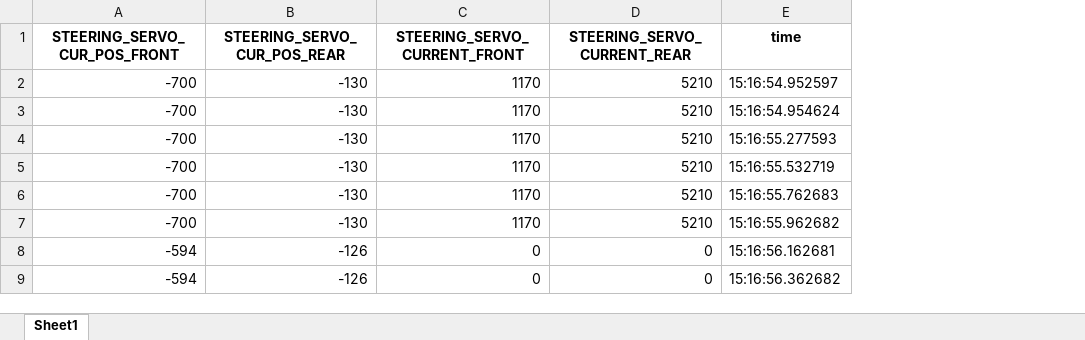
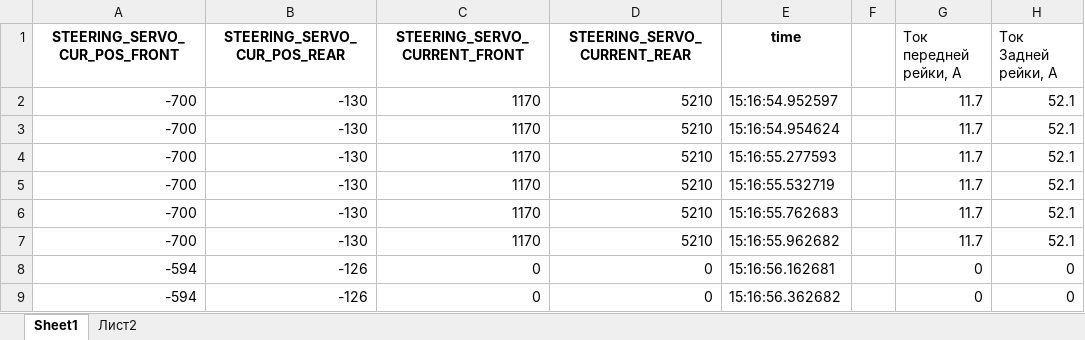
Before and after one commit to hochu-leto/EVIS, an Excel workbook: VMU records/vmu_record_2022-03-17_15-16-53_excel.xlsx, sheet Sheet1, drawn as a sheet; only a part is shown; values as stored, in another font and other column widths than the file's, no borders; the diff names each change by its address in the sheet, - before the commit and + after, or states it on an @@ line.

```diff
--- a/VMU records/vmu_record_2022-03-17_15-16-53_excel.xlsx (sheet Sheet1)
+++ b/VMU records/vmu_record_2022-03-17_15-16-53_excel.xlsx (sheet Sheet1)
+sheet tab: Лист2
+column F, empty
+column G (Ток передней рейки, А), rows 2-9: 11.7 | 11.7 | 11.7 | 11.7 | 11.7 | 11.7 | 0 | 0
+column H (Ток Задней рейки, А), rows 2-9: 52.1 | 52.1 | 52.1 | 52.1 | 52.1 | 52.1 | 0 | 0
```
Also changed, not shown: charts or pictures, Tables/table_for_params_new_VMU.xlsx, 45 other files.
